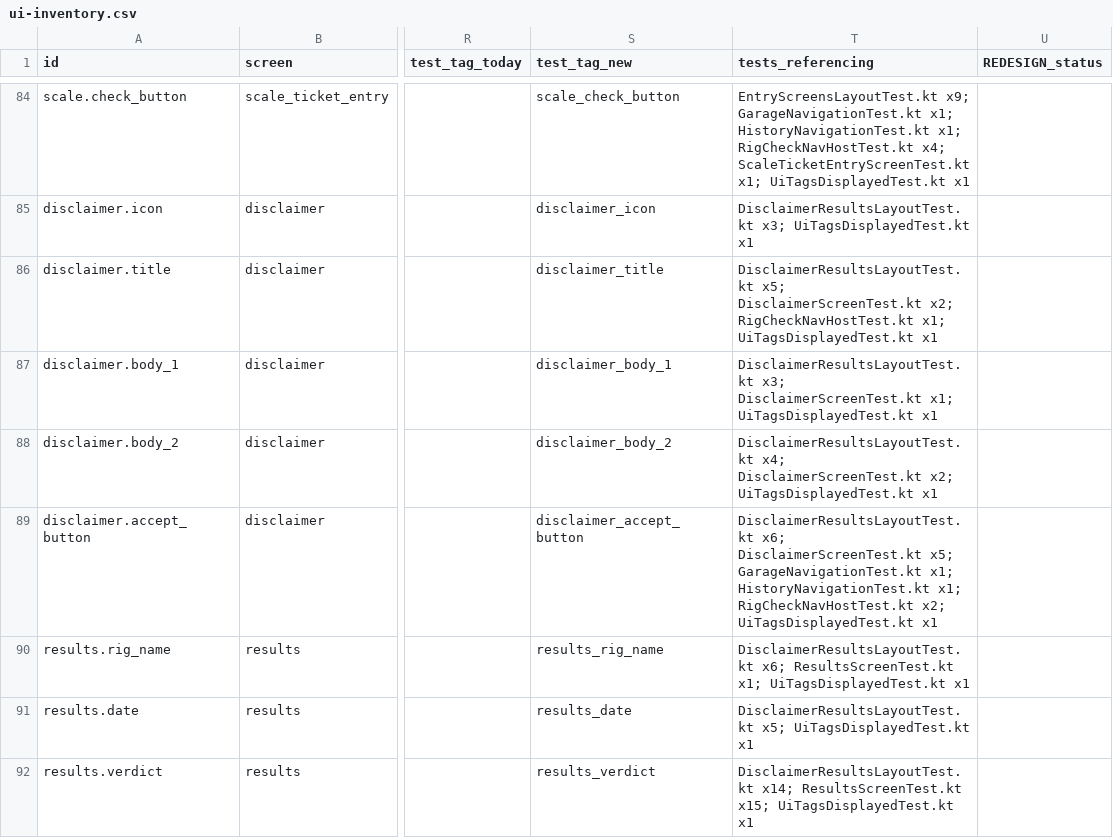
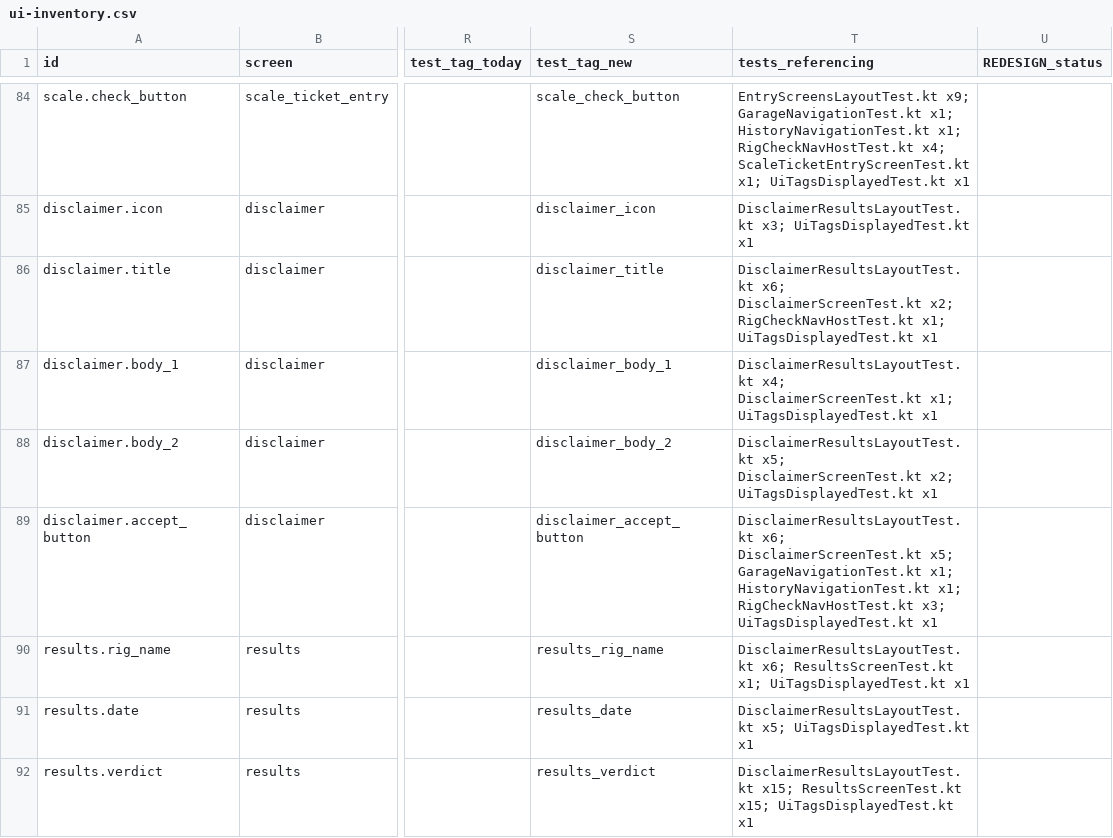
Before and after one commit to gtphdee07/HDTTools, a CSV file: docs/android-redesign/ui-inventory.csv, drawn as a sheet; only a part is shown, gaps mark what is left out; the diff covers the shown part only; the diff names each change by its address in the sheet, - before the commit and + after, or states it on an @@ line.

```diff
--- a/docs/android-redesign/ui-inventory.csv
+++ b/docs/android-redesign/ui-inventory.csv
-T86 (tests_referencing): DisclaimerResultsLayoutTest.kt x5; DisclaimerScreenTest.kt x2;…
+T86 (tests_referencing): DisclaimerResultsLayoutTest.kt x6; DisclaimerScreenTest.kt x2;…
-T87 (tests_referencing): DisclaimerResultsLayoutTest.kt x3; DisclaimerScreenTest.kt x1;…
+T87 (tests_referencing): DisclaimerResultsLayoutTest.kt x4; DisclaimerScreenTest.kt x1;…
-T88 (tests_referencing): DisclaimerResultsLayoutTest.kt x4; DisclaimerScreenTest.kt x2;…
+T88 (tests_referencing): DisclaimerResultsLayoutTest.kt x5; DisclaimerScreenTest.kt x2;…
-T89 (tests_referencing): …x1; RigCheckNavHostTest.kt x2; UiTagsDisplayedTest.kt x1
+T89 (tests_referencing): …x1; RigCheckNavHostTest.kt x3; UiTagsDisplayedTest.kt x1
-T92 (tests_referencing): DisclaimerResultsLayoutTest.kt x14; ResultsScreenTest.kt x15;…
+T92 (tests_referencing): DisclaimerResultsLayoutTest.kt x15; ResultsScreenTest.kt x15;…
```
Also changed, not shown: 18 edited cells elsewhere in this file, 15 other files.
